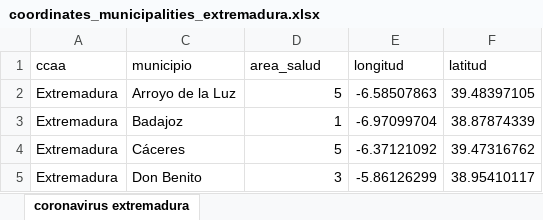
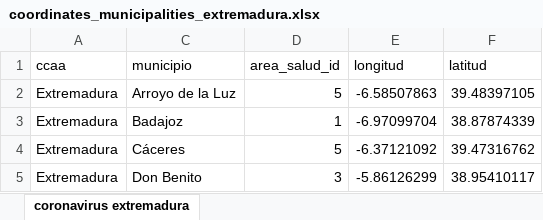
Before and after one commit to jcanalesluna/covid19_extremadura_spain, an Excel workbook: coordinates_municipalities_extremadura.xlsx, sheet coronavirus extremadura, drawn as a sheet; only a part is shown; values as stored, in another font and other column widths than the file's, no borders; the diff names each change by its address in the sheet, - before the commit and + after, or states it on an @@ line.

```diff
--- a/coordinates_municipalities_extremadura.xlsx (sheet coronavirus extremadura)
+++ b/coordinates_municipalities_extremadura.xlsx (sheet coronavirus extremadura)
-D1: area_salud
+D1: area_salud_id
```
Also changed, not shown: 2 other files.
